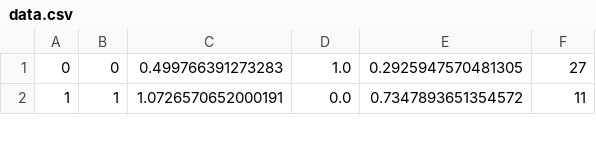
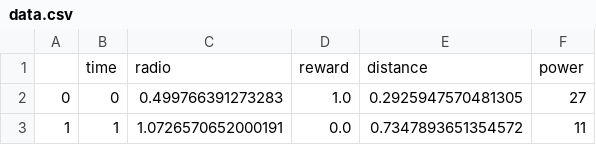
Before and after one commit to fstovarr/stochastic-models, a CSV file: ns3-project/adhoc-wifi/data/data.csv (was ns3-project/adhoc-wifi/data.csv), drawn as a sheet; only a part is shown.

```diff
--- a/ns3-project/adhoc-wifi/data.csv
+++ b/ns3-project/adhoc-wifi/data/data.csv
@@ -1 +1,2 @@
+,time,radio,reward,distance,power
 0,0,0.499766391273283,1.0,0.2925947570481305,27
```
Also changed, not shown: 19 other files.
